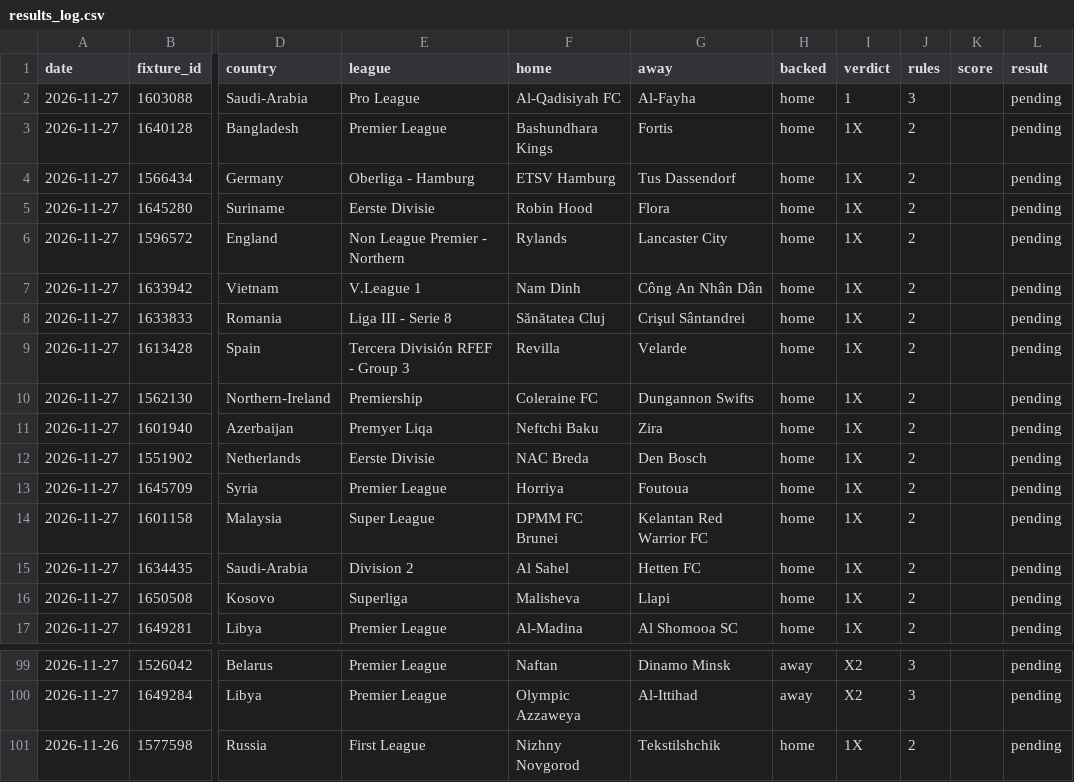
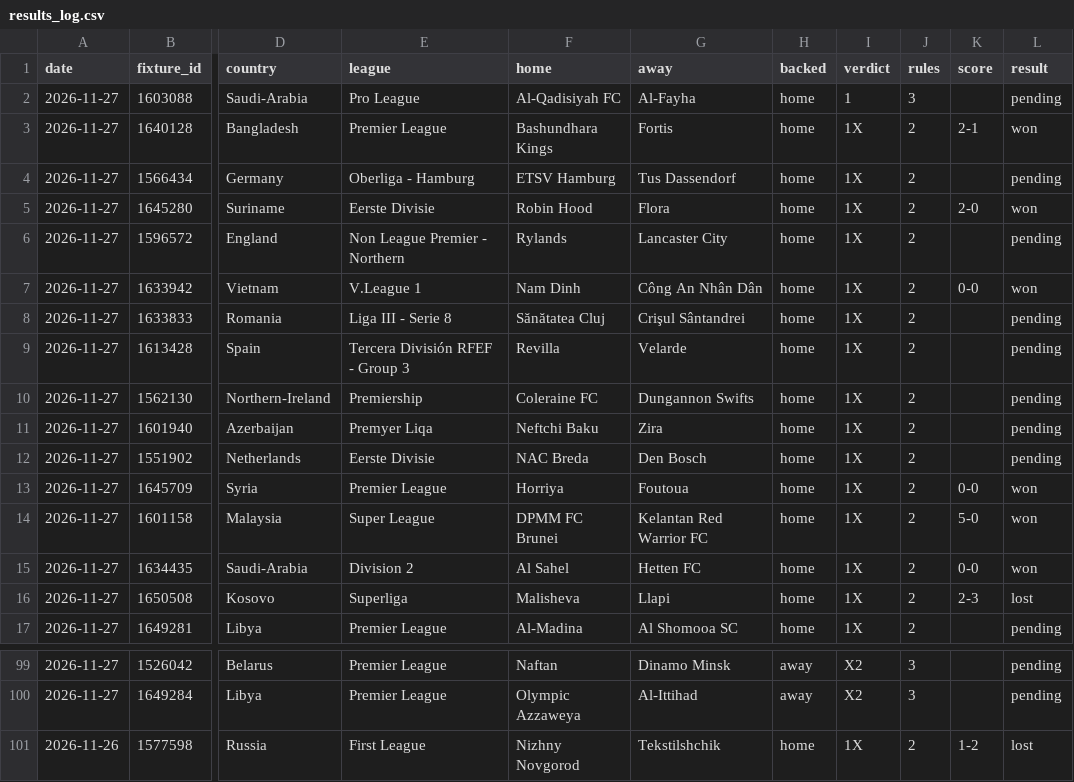
Before and after one commit to Afimoloi-18/Sport-analysis, a CSV file: data/results_log.csv, drawn as a sheet; only a part is shown, gaps mark what is left out; the diff names each change by its address in the sheet, - before the commit and + after, or states it on an @@ line.

```diff
--- a/data/results_log.csv
+++ b/data/results_log.csv
-K3 (score): (empty)
+K3 (score): 2-1
-L3 (result): pending
+L3 (result): won
-K5 (score): (empty)
+K5 (score): 2-0
-L5 (result): pending
+L5 (result): won
-K7 (score): (empty)
+K7 (score): 0-0
-L7 (result): pending
+L7 (result): won
-K13 (score): (empty)
+K13 (score): 0-0
-L13:L15 (result): pending
+L13:L15 (result): won
-K14 (score): (empty)
+K14 (score): 5-0
-K15 (score): (empty)
+K15 (score): 0-0
-K16 (score): (empty)
+K16 (score): 2-3
-L16 (result): pending
+L16 (result): lost
-K101 (score): (empty)
+K101 (score): 1-2
-L101 (result): pending
+L101 (result): lost
```
Also changed, not shown: 3 other files.
